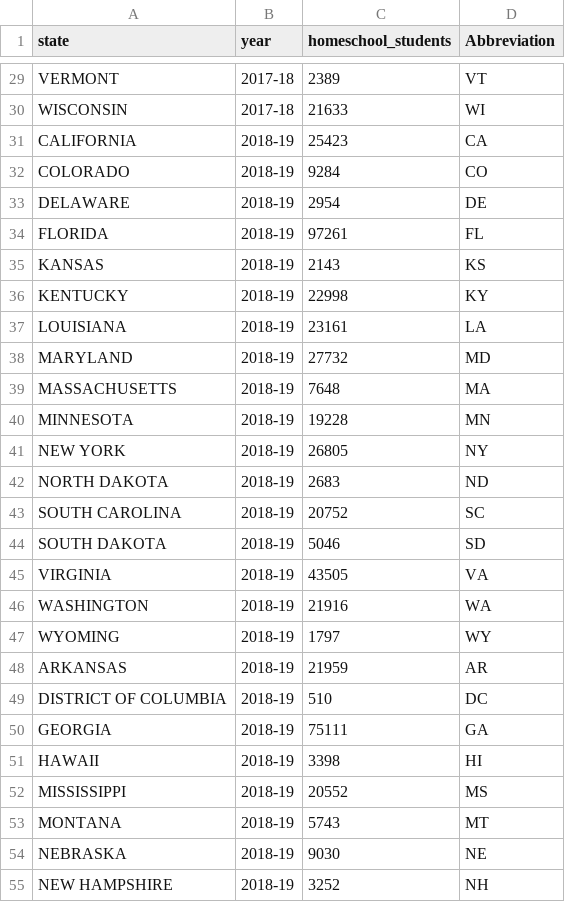
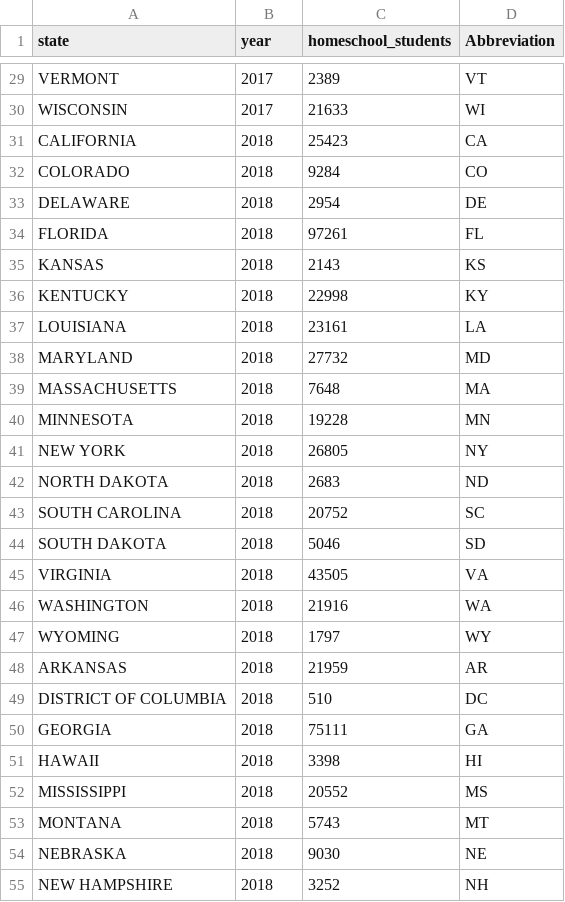
Before and after one commit to emilyqi01/American_homeschool, a CSV file: data/derived/state_update.csv, drawn as a sheet; only a part is shown, gaps mark what is left out; the diff covers the shown part only.

```diff
--- a/data/derived/state_update.csv
+++ b/data/derived/state_update.csv
@@ -29,27 +29,27 @@
-"VERMONT","2017-18",2389,"VT"
-"WISCONSIN","2017-18",21633,"WI"
-"CALIFORNIA","2018-19",25423,"CA"
-"COLORADO","2018-19",9284,"CO"
-"DELAWARE","2018-19",2954,"DE"
-"FLORIDA","2018-19",97261,"FL"
-"KANSAS","2018-19",2143,"KS"
-"KENTUCKY","2018-19",22998,"KY"
-"LOUISIANA","2018-19",23161,"LA"
-"MARYLAND","2018-19",27732,"MD"
-"MASSACHUSETTS","2018-19",7648,"MA"
-"MINNESOTA","2018-19",19228,"MN"
-"NEW YORK","2018-19",26805,"NY"
-"NORTH DAKOTA","2018-19",2683,"ND"
-"SOUTH CAROLINA","2018-19",20752,"SC"
-"SOUTH DAKOTA","2018-19",5046,"SD"
-"VIRGINIA","2018-19",43505,"VA"
-"WASHINGTON","2018-19",21916,"WA"
-"WYOMING","2018-19",1797,"WY"
-"ARKANSAS","2018-19",21959,"AR"
-"DISTRICT OF COLUMBIA","2018-19",510,"DC"
-"GEORGIA","2018-19",75111,"GA"
-"HAWAII","2018-19",3398,"HI"
-"MISSISSIPPI","2018-19",20552,"MS"
-"MONTANA","2018-19",5743,"MT"
-"NEBRASKA","2018-19",9030,"NE"
-"NEW HAMPSHIRE","2018-19",3252,"NH"
+"VERMONT","2017",2389,"VT"
+"WISCONSIN","2017",21633,"WI"
+"CALIFORNIA","2018",25423,"CA"
+"COLORADO","2018",9284,"CO"
+"DELAWARE","2018",2954,"DE"
+"FLORIDA","2018",97261,"FL"
+"KANSAS","2018",2143,"KS"
+"KENTUCKY","2018",22998,"KY"
+"LOUISIANA","2018",23161,"LA"
+"MARYLAND","2018",27732,"MD"
+"MASSACHUSETTS","2018",7648,"MA"
+"MINNESOTA","2018",19228,"MN"
+"NEW YORK","2018",26805,"NY"
+"NORTH DAKOTA","2018",2683,"ND"
+"SOUTH CAROLINA","2018",20752,"SC"
+"SOUTH DAKOTA","2018",5046,"SD"
+"VIRGINIA","2018",43505,"VA"
+"WASHINGTON","2018",21916,"WA"
+"WYOMING","2018",1797,"WY"
+"ARKANSAS","2018",21959,"AR"
+"DISTRICT OF COLUMBIA","2018",510,"DC"
+"GEORGIA","2018",75111,"GA"
+"HAWAII","2018",3398,"HI"
+"MISSISSIPPI","2018",20552,"MS"
+"MONTANA","2018",5743,"MT"
+"NEBRASKA","2018",9030,"NE"
+"NEW HAMPSHIRE","2018",3252,"NH"
```
Also changed, not shown: 147 edited cells elsewhere in this file, 4 other files.
